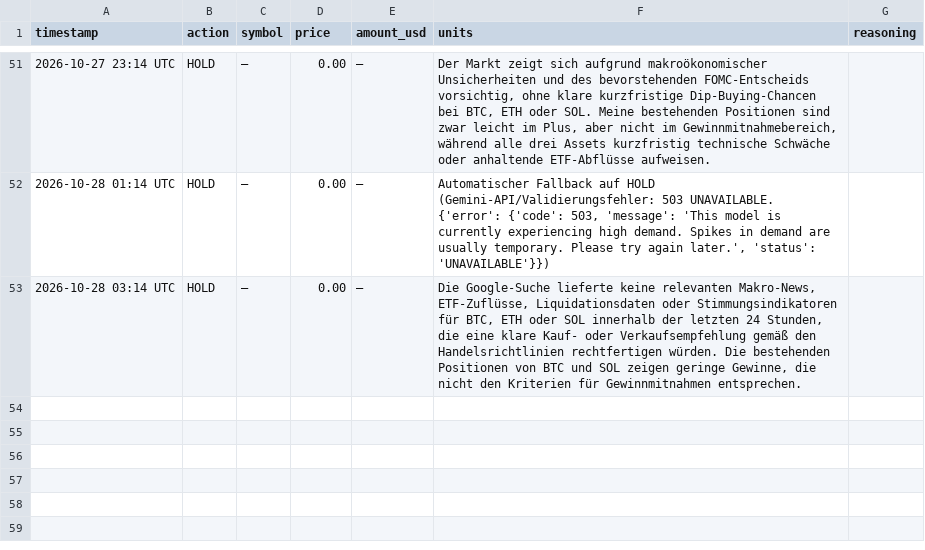
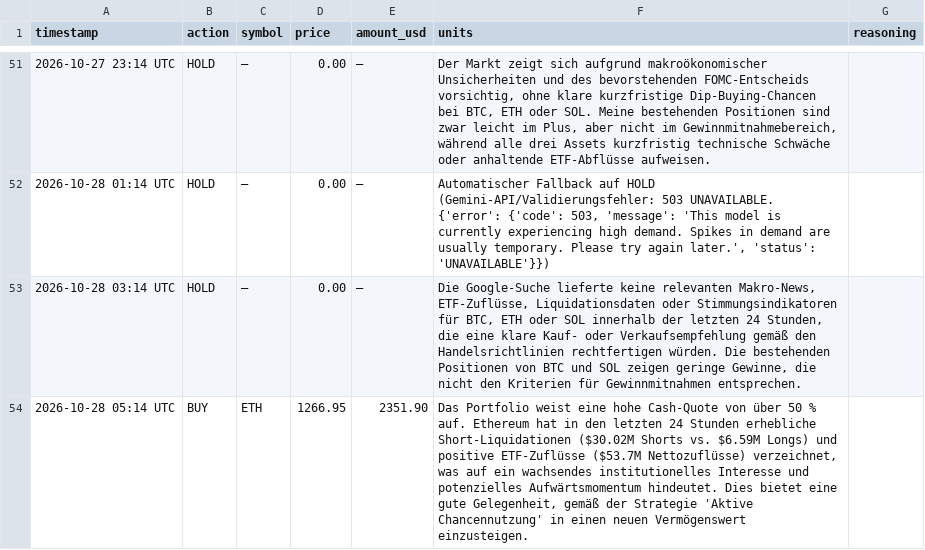
Before and after one commit to hrsnr/crypto_bot, a CSV file: trades_log.csv, drawn as a sheet; only a part is shown, gaps mark what is left out; the diff names each change by its address in the sheet, - before the commit and + after, or states it on an @@ line.

```diff
--- a/trades_log.csv
+++ b/trades_log.csv
+row 54: 2026-10-28 05:14 UTC | BUY | ETH | 1266.95 | 2351.90 | Das Portfolio weist eine hohe Cash-Quote von über 50 % auf. Ethereum hat in den letzten 24 Stunden erhebliche Short-Liquidationen ($30.02M Shorts vs. $6.59M Longs) und positive ETF-Zuflüsse ($53.7M Nettozuflüsse) verzeichnet, was auf ein wachsendes institutionelles Interesse und potenzielles Aufwärtsmomentum hindeutet. Dies bietet eine gute Gelegenheit, gemäß der Strategie 'Aktive Chancennutzung' in einen neuen Vermögenswert einzusteigen.
```
Also changed, not shown: portfolio_history.csv, 1 other file.
